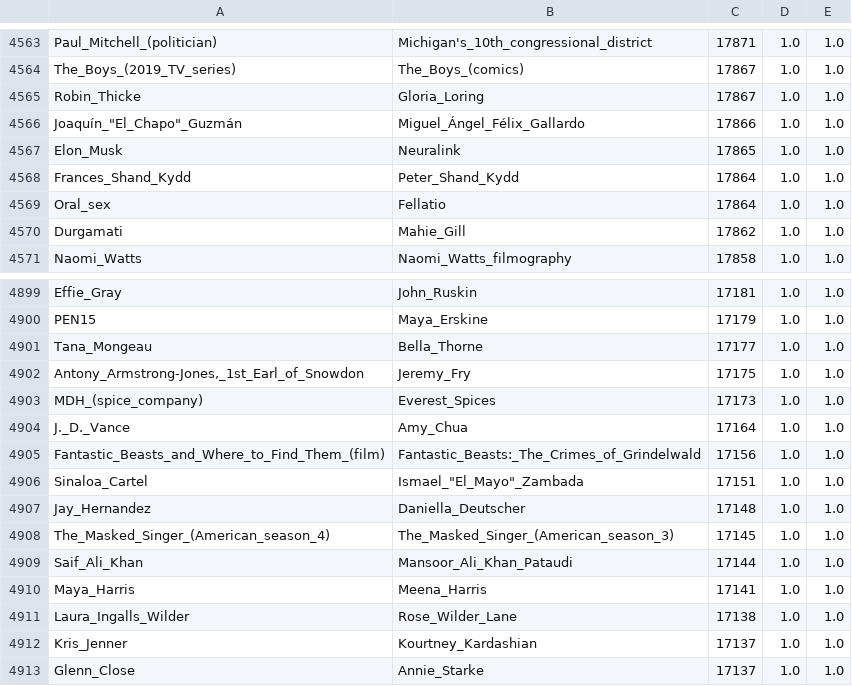
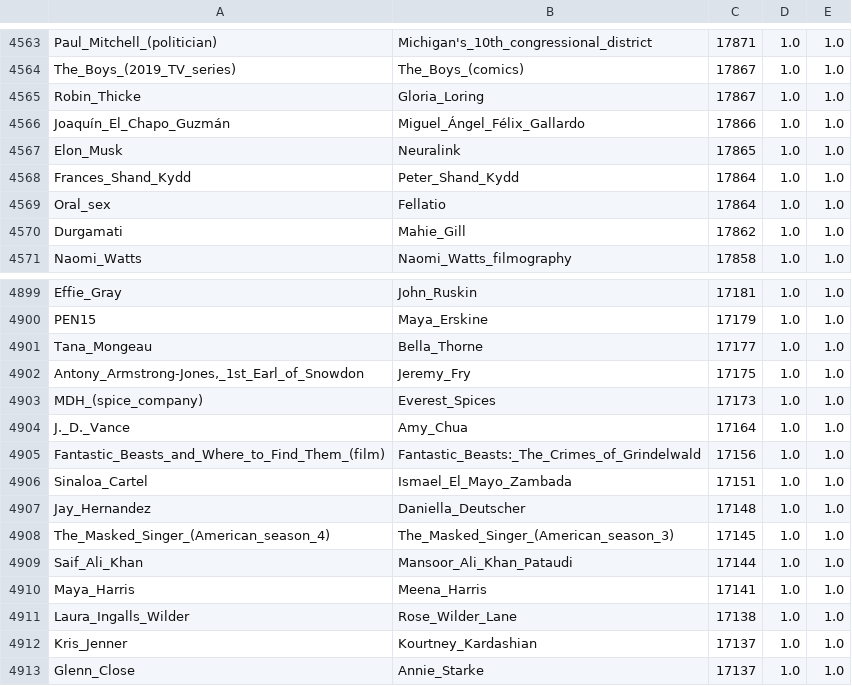
Before and after one commit to renjmindy/210104-usf-bigdata, a TSV file: proj1_0/Q2A/p1q2t2_7.tsv, drawn as a sheet; only a part is shown, gaps mark what is left out; the diff covers the shown part only.

```diff
--- a/proj1_0/Q2A/p1q2t2_7.tsv
+++ b/proj1_0/Q2A/p1q2t2_7.tsv
@@ -4565,3 +4565,3 @@ The_Boys_(2019_TV_series)	The_Boys_(comics)	17867	1.0	1.0
 Robin_Thicke	Gloria_Loring	17867	1.0	1.0
-Joaquín_"El_Chapo"_Guzmán	Miguel_Ángel_Félix_Gallardo	17866	1.0	1.0
+Joaquín_El_Chapo_Guzmán	Miguel_Ángel_Félix_Gallardo	17866	1.0	1.0
 Elon_Musk	Neuralink	17865	1.0	1.0
@@ -4905,3 +4905,3 @@ J._D._Vance	Amy_Chua	17164	1.0	1.0
 Fantastic_Beasts_and_Where_to_Find_Them_(film)	Fantastic_Beasts:_The_Crimes_of_Grindelwald	17156	1.0	1.0
-Sinaloa_Cartel	Ismael_"El_Mayo"_Zambada	17151	1.0	1.0
+Sinaloa_Cartel	Ismael_El_Mayo_Zambada	17151	1.0	1.0
 Jay_Hernandez	Daniella_Deutscher	17148	1.0	1.0
```
Also changed, not shown: 6 edited cells elsewhere in this file.
